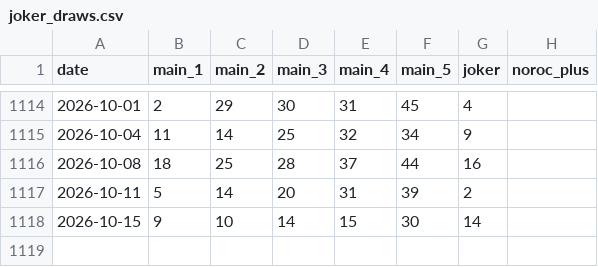
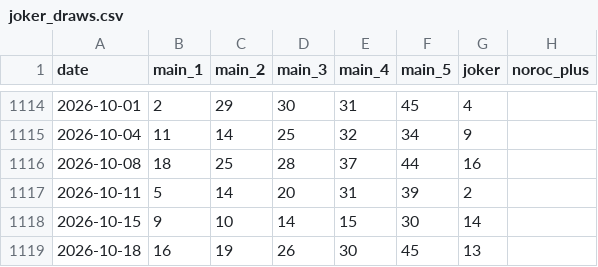
Before and after one commit to alexneamtu/loteria-romana, a CSV file: data/clean/joker_draws.csv, drawn as a sheet; only a part is shown, gaps mark what is left out.

```diff
--- a/data/clean/joker_draws.csv
+++ b/data/clean/joker_draws.csv
@@ -1118 +1118,2 @@ date,main_1,main_2,main_3,main_4,main_5,joker,noroc_plus
 2026-10-15,9,10,14,15,30,14,
+2026-10-18,16,19,26,30,45,13,
```
Also changed, not shown: data/clean/loto_540_draws.csv, data/clean/loto_649_draws.csv.
